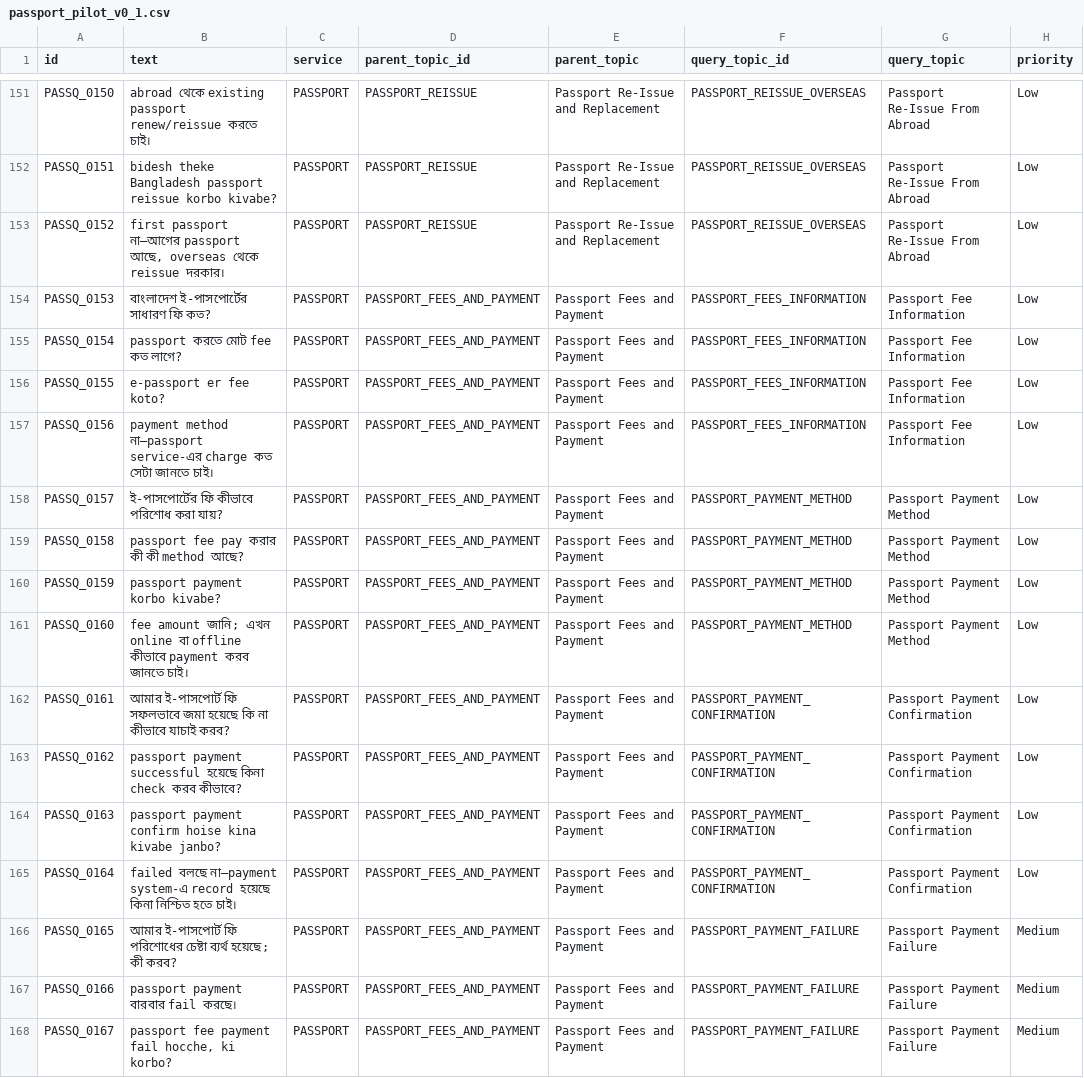
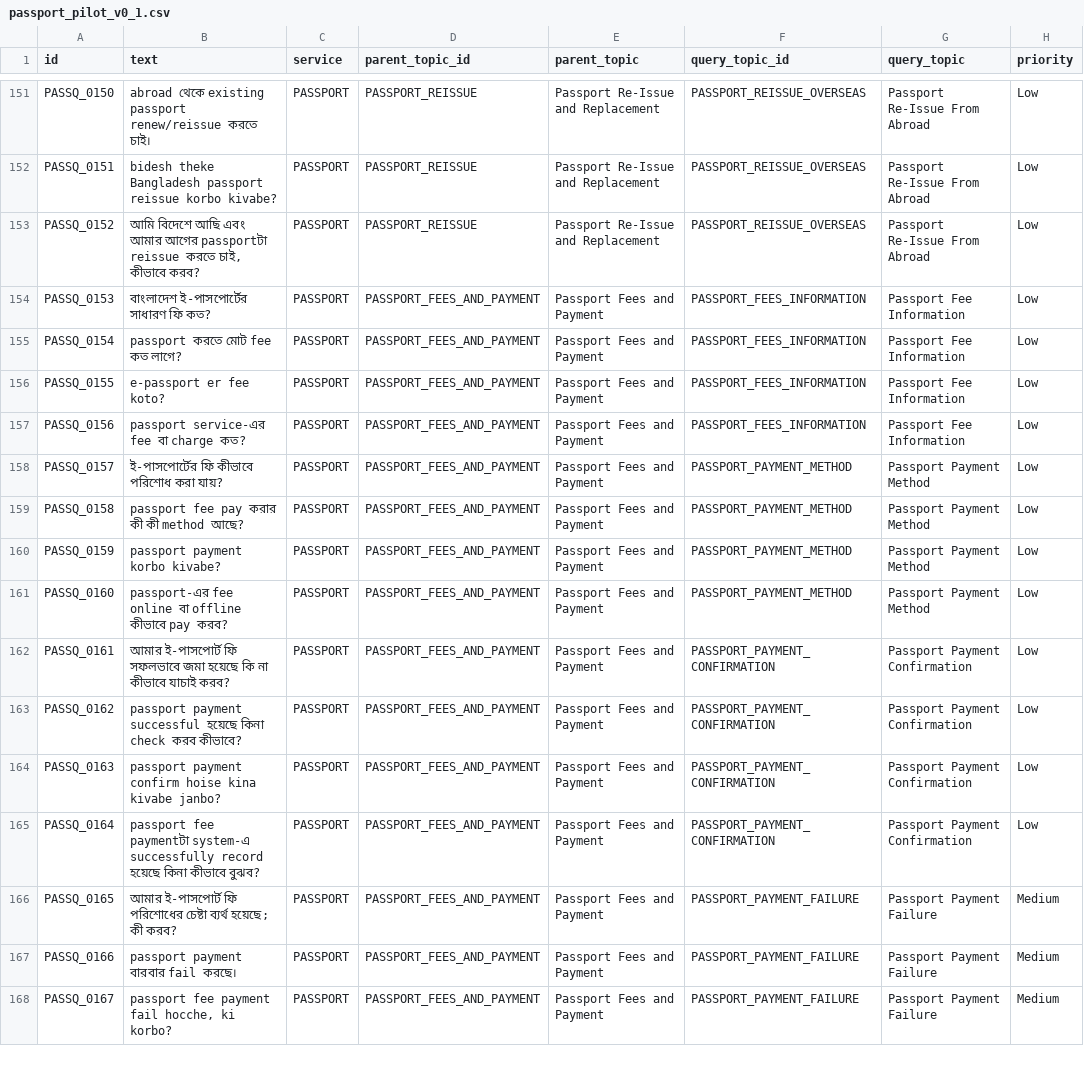
Before and after one commit to sadia1997mostafa/NLP_Project-, a CSV file: data/annotations/passport_pilot_v0_1.csv, drawn as a sheet; only a part is shown, gaps mark what is left out; the diff covers the shown part only; the diff names each change by its address in the sheet, - before the commit and + after, or states it on an @@ line.

Commit message:
Complete Passport pilot semantic review

```diff
--- a/data/annotations/passport_pilot_v0_1.csv
+++ b/data/annotations/passport_pilot_v0_1.csv
-B153 (text): first passport না—আগের passport আছে, overseas থেকে reissue দরকার।
+B153 (text): আমি বিদেশে আছি এবং আমার আগের passportটা reissue করতে চাই, কীভাবে করব?
-B157 (text): payment method না—passport service-এর charge কত সেটা জানতে চাই।
+B157 (text): passport service-এর fee বা charge কত?
-B161 (text): fee amount জানি; এখন online বা offline কীভাবে payment করব জানতে চাই।
+B161 (text): passport-এর fee online বা offline কীভাবে pay করব?
-B165 (text): failed বলছে না—payment system-এ record হয়েছে কিনা নিশ্চিত হতে চাই।
+B165 (text): passport fee paymentটা system-এ successfully record হয়েছে কিনা কীভাবে বুঝব?
```
Also changed, not shown: 43 edited cells elsewhere in this file, 7 other files.
